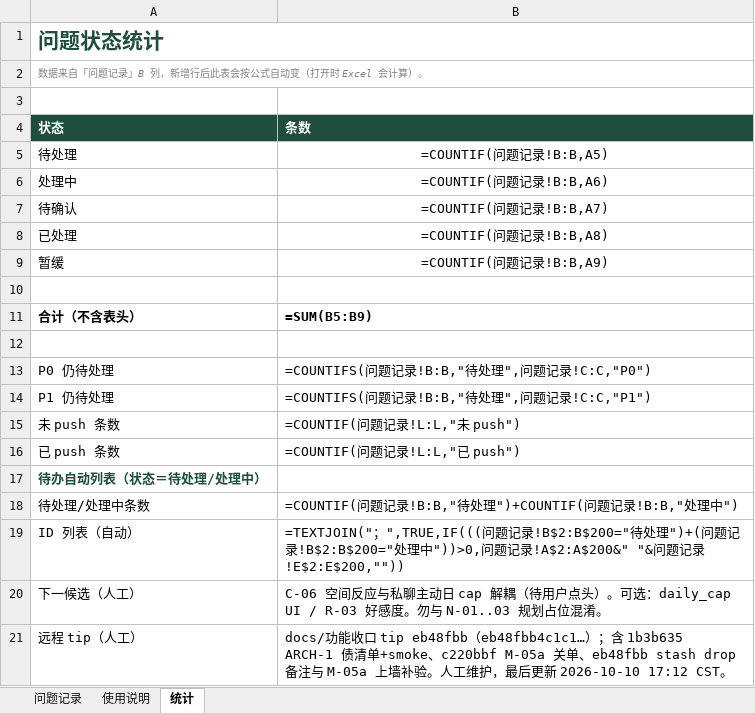
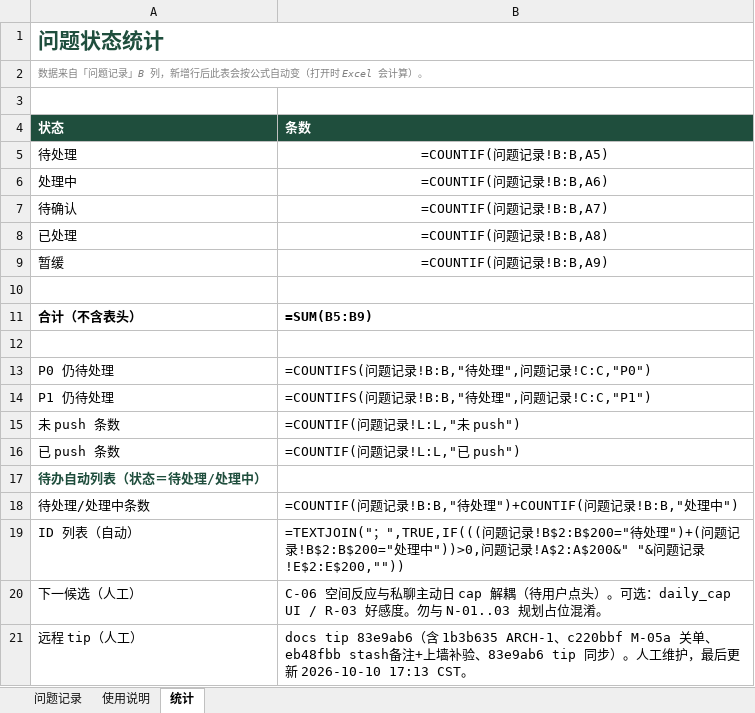
Before and after one commit to 2020638630/agent-chat, an Excel workbook: docs/product/AgentChat-问题记录.xlsx, sheet 统计, drawn as a sheet; values as stored, in another font and other column widths than the file's, no borders; formulas without a stored value are shown as written; charts and pictures not drawn; the diff names each change by its address in the sheet, - before the commit and + after, or states it on an @@ line.

```diff
--- a/docs/product/AgentChat-问题记录.xlsx (sheet 统计)
+++ b/docs/product/AgentChat-问题记录.xlsx (sheet 统计)
-B21 (条数): docs/功能收口 tip eb48fbb（eb48fbb4c1c1…）；含 1b3b635 ARCH-1 债清单+smoke、c220bbf M-05a 关单、eb48fbb stash drop 备注与 M-05a 上墙补验。人工维护，最后更新 2026-10-10 17:12 CST。
+B21 (条数): docs tip 83e9ab6（含 1b3b635 ARCH-1、c220bbf M-05a 关单、eb48fbb stash备注+上墙补验、83e9ab6 tip 同步）。人工维护，最后更新 2026-10-10 17:13 CST。
```
Also changed, not shown: sheet 问题记录, sheet 使用说明.
